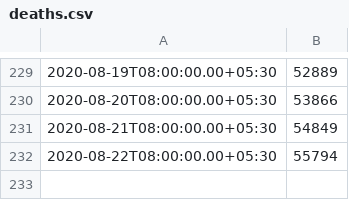
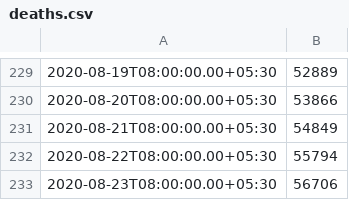
Before and after one commit to jishnupdas/Covid-19-IND, a CSV file: data/deaths.csv, drawn as a sheet; only a part is shown, gaps mark what is left out; the diff names each change by its address in the sheet, - before the commit and + after, or states it on an @@ line.

```diff
--- a/data/deaths.csv
+++ b/data/deaths.csv
+row 233: 2020-08-23T08:00:00.00+05:30 | 56706
```
Also changed, not shown: data/confirmed.csv, data/cured.csv, 5 other files.
